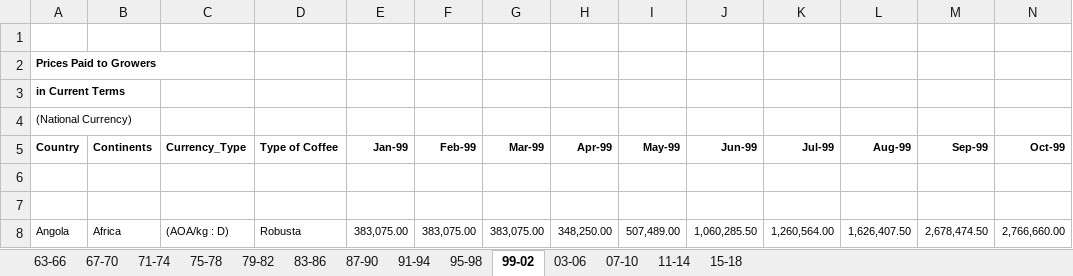
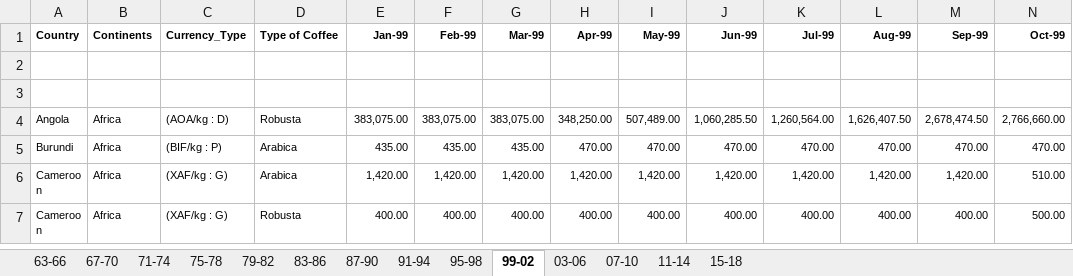
Before and after one commit to coffee-data/UT-DataBC-Project-2, an Excel workbook: Data/GrowerPrices_prepped.xlsx, sheet 99-02, drawn as a sheet; only a part is shown; the shorter side is filled out with more unchanged rows; values as stored, in another font and other column widths than the file's, no borders; rows hold the shown columns only; the diff names each change by its address in the sheet, - before the commit and + after, or states it on an @@ line.

```diff
--- a/Data/GrowerPrices_prepped.xlsx (sheet 99-02)
+++ b/Data/GrowerPrices_prepped.xlsx (sheet 99-02)
-row 1: (empty)
-row 2: Prices Paid to Growers
-row 3: in Current Terms
-row 4: (National Currency)
```
Also changed, not shown: sheet 95-98, sheet 63-66, sheet 67-70, sheet 15-18, sheet 11-14, sheet 71-74, 7 more sheets, 4 other files.
